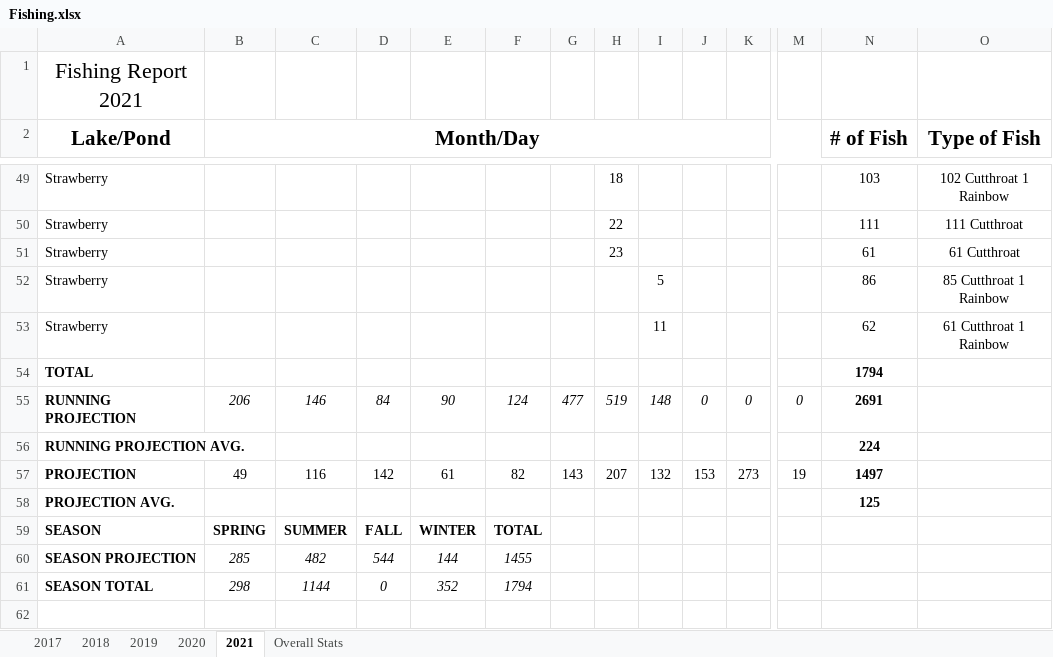
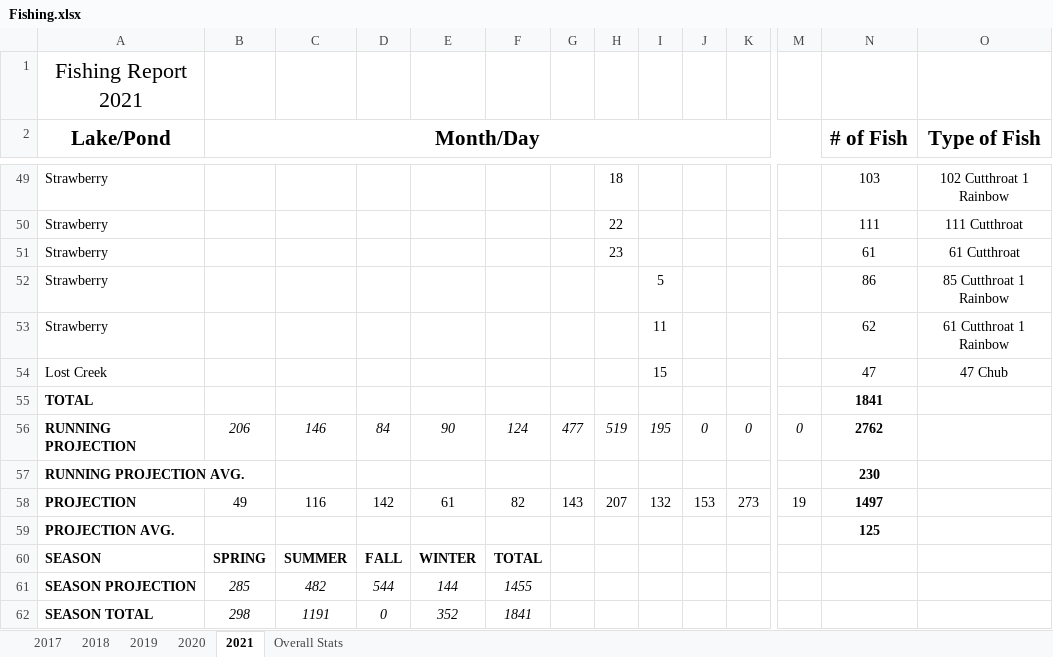
Before and after one commit to muskellunge-tiger/FitzFishing, an Excel workbook: Fishing.xlsx, sheet 2021, drawn as a sheet; only a part is shown, gaps mark what is left out; values as stored, in another font and other column widths than the file's, no borders; conditional formats not drawn; addresses are those after the commit; rows hold the shown columns only; the diff names each change by its address in the sheet, - before the commit and + after, or states it on an @@ line.

Commit message:
Update Fishing.xlsx

```diff
--- a/Fishing.xlsx (sheet 2021)
+++ b/Fishing.xlsx (sheet 2021)
+row 54: Lost Creek |  |  |  |  |  |  |  | 15 |  |  |  | 47 | 47 Chub
-N55 (# of Fish): 1794
+N55 (# of Fish): 1841
-I56: 148
+I56: 195
-N56 (# of Fish): 2691
+N56 (# of Fish): 2762
-N57 (# of Fish): 224
+N57 (# of Fish): 230
-C62: 1144
+C62: 1191
-F62: 1794
+F62: 1841
```
Also changed, not shown: formulas that keep their value.
